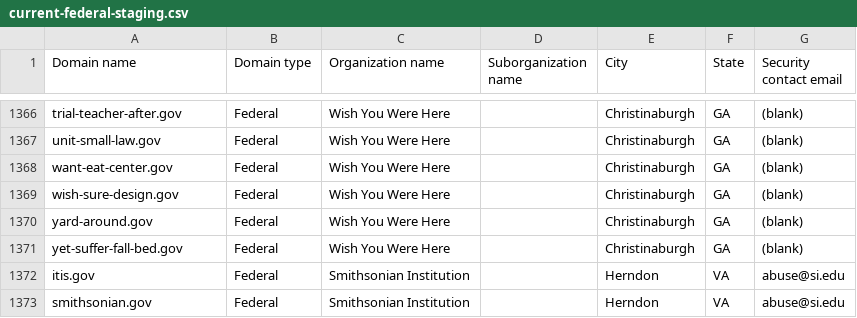
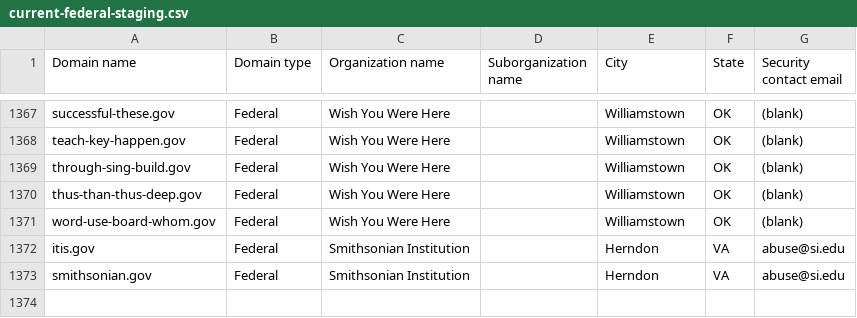
Before and after one commit to cisagov/dotgov-data-staging, a CSV file: current-federal-staging.csv, drawn as a sheet; only a part is shown, gaps mark what is left out; removed rows and columns are numbered as before the commit, all else as after; the diff covers the shown part only; the diff names each change by its address in the sheet, - before the commit and + after, or states it on an @@ line.

Commit message:
Flat: latest data (2026-06-04T08:14:12.196Z) {   "date": "2026-06-04T08:14:12.196Z",   "files": [     {       "name": "current-federal-staging.csv",       "deltaBytes": -69,       "source": "https://getgov-staging.app.cloud.gov/api/v1/get-report/current-federal"     },     {       "name": "current-full-staging.csv",       "deltaBytes": 976,       "source": "https://getgov-staging.app.cloud.gov/api/v1/get-report/current-full"     }   ] }

```diff
--- a/current-federal-staging.csv
+++ b/current-federal-staging.csv
-A1367 (Domain name): trial-teacher-after.gov
+A1367 (Domain name): successful-these.gov
-E1367 (City): Christinaburgh
+E1367 (City): Williamstown
-F1367 (State): GA
+F1367 (State): OK
-row 1367: unit-small-law.gov | Federal | Wish You Were Here |  | Christinaburgh | GA | (blank)
-A1368 (Domain name): want-eat-center.gov
+A1368 (Domain name): teach-key-happen.gov
-E1368:E1371 (City): Christinaburgh
+E1368:E1371 (City): Williamstown
-F1368:F1371 (State): GA
+F1368:F1371 (State): OK
-A1369 (Domain name): wish-sure-design.gov
+A1369 (Domain name): through-sing-build.gov
-A1370 (Domain name): yard-around.gov
+A1370 (Domain name): thus-than-thus-deep.gov
-A1371 (Domain name): yet-suffer-fall-bed.gov
+A1371 (Domain name): word-use-board-whom.gov
```
Also changed, not shown: 1 added row and 78 edited cells elsewhere in this file, 1 other file.
